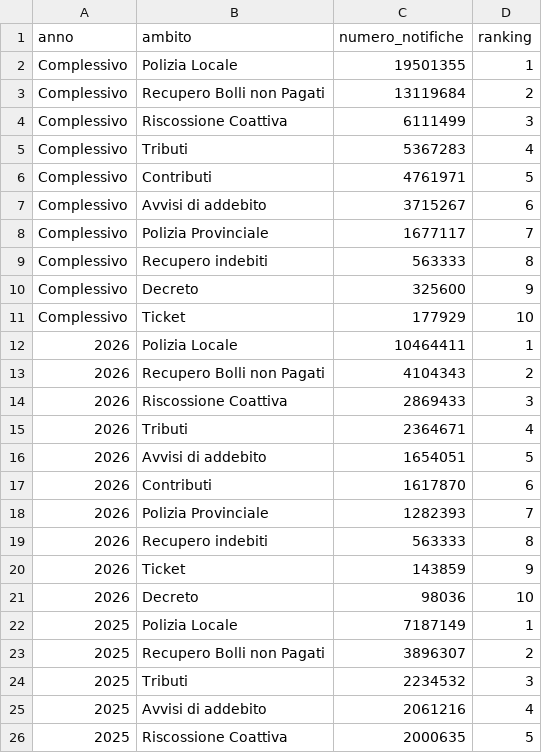
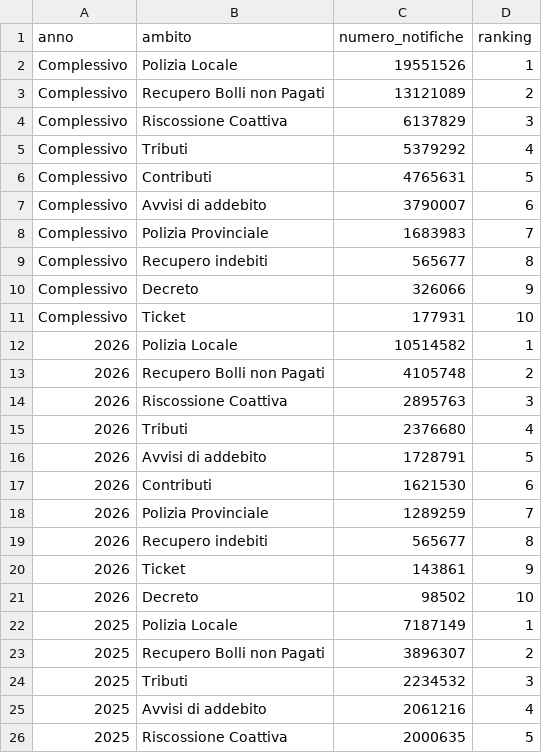
Before and after one commit to pagopa/pdnd-dl-open-data, a CSV file: send/data/distribuzione_ambiti_notifiche.csv, drawn as a sheet; only a part is shown.

Commit message:
send/data/distribuzione_ambiti_notifiche.csv updated

```diff
--- a/send/data/distribuzione_ambiti_notifiche.csv
+++ b/send/data/distribuzione_ambiti_notifiche.csv
@@ -1,22 +1,22 @@
 anno,ambito,numero_notifiche,ranking
-Complessivo,Polizia Locale,19501355,1
-Complessivo,Recupero Bolli non Pagati,13119684,2
-Complessivo,Riscossione Coattiva,6111499,3
-Complessivo,Tributi,5367283,4
-Complessivo,Contributi,4761971,5
-Complessivo,Avvisi di addebito,3715267,6
-Complessivo,Polizia Provinciale,1677117,7
-Complessivo,Recupero indebiti,563333,8
-Complessivo,Decreto,325600,9
-Complessivo,Ticket,177929,10
-2026,Polizia Locale,10464411,1
-2026,Recupero Bolli non Pagati,4104343,2
-2026,Riscossione Coattiva,2869433,3
-2026,Tributi,2364671,4
-2026,Avvisi di addebito,1654051,5
-2026,Contributi,1617870,6
-2026,Polizia Provinciale,1282393,7
-2026,Recupero indebiti,563333,8
-2026,Ticket,143859,9
-2026,Decreto,98036,10
+Complessivo,Polizia Locale,19551526,1
+Complessivo,Recupero Bolli non Pagati,13121089,2
+Complessivo,Riscossione Coattiva,6137829,3
+Complessivo,Tributi,5379292,4
+Complessivo,Contributi,4765631,5
+Complessivo,Avvisi di addebito,3790007,6
+Complessivo,Polizia Provinciale,1683983,7
+Complessivo,Recupero indebiti,565677,8
+Complessivo,Decreto,326066,9
+Complessivo,Ticket,177931,10
+2026,Polizia Locale,10514582,1
+2026,Recupero Bolli non Pagati,4105748,2
+2026,Riscossione Coattiva,2895763,3
+2026,Tributi,2376680,4
+2026,Avvisi di addebito,1728791,5
+2026,Contributi,1621530,6
+2026,Polizia Provinciale,1289259,7
+2026,Recupero indebiti,565677,8
+2026,Ticket,143861,9
+2026,Decreto,98502,10
 2025,Polizia Locale,7187149,1
```
